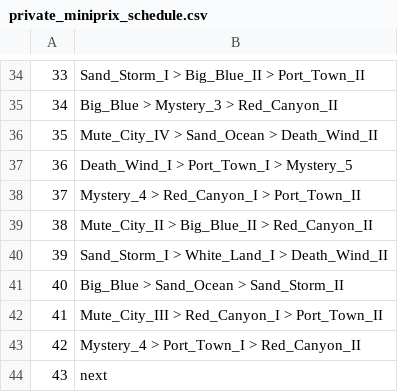
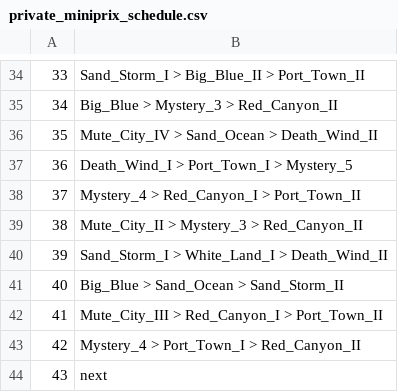
Before and after one commit to singapeng/pengbot99, a CSV file: config/private_miniprix_schedule.csv, drawn as a sheet; only a part is shown, gaps mark what is left out.

```diff
--- a/config/private_miniprix_schedule.csv
+++ b/config/private_miniprix_schedule.csv
@@ -38,3 +38,3 @@
 37,Mystery_4 > Red_Canyon_I > Port_Town_II
-38,Mute_City_II > Big_Blue_II > Red_Canyon_II
+38,Mute_City_II > Mystery_3 > Red_Canyon_II
 39,Sand_Storm_I > White_Land_I > Death_Wind_II
```
Also changed, not shown: config/miniprix_schedule.csv.
